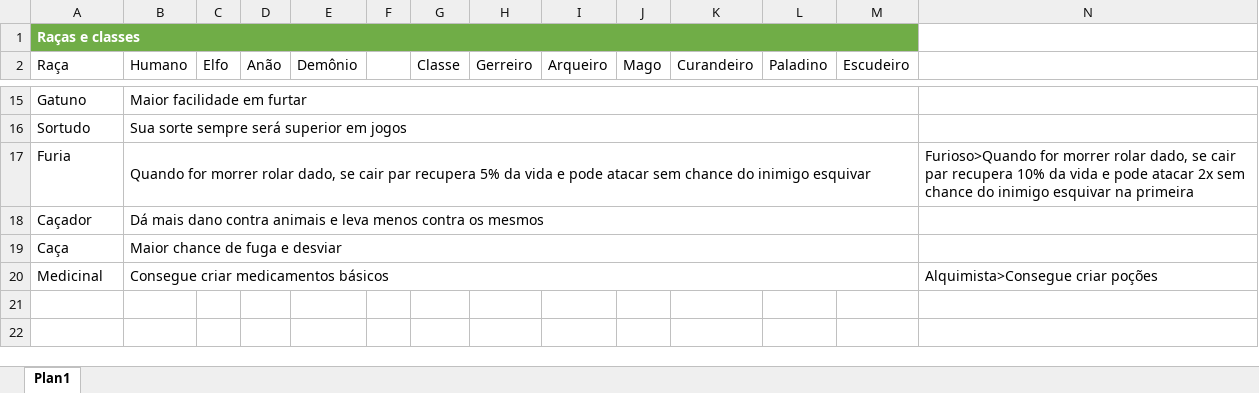
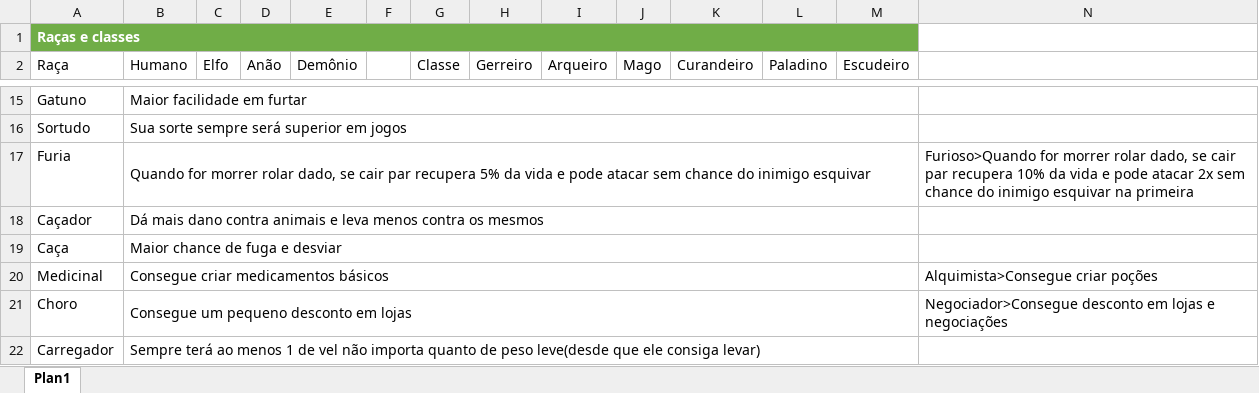
Before and after one commit to Luisz576/MyRpg-support, an Excel workbook: my_rpg_support/recursos/Rpg_1/Classes_racas_skills.xlsx, sheet Plan1, drawn as a sheet; only a part is shown, gaps mark what is left out; values as stored, in another font and other column widths than the file's, no borders; the diff names each change by its address in the sheet, - before the commit and + after, or states it on an @@ line.

```diff
--- a/my_rpg_support/recursos/Rpg_1/Classes_racas_skills.xlsx (sheet Plan1)
+++ b/my_rpg_support/recursos/Rpg_1/Classes_racas_skills.xlsx (sheet Plan1)
+row 21: Choro | Consegue um pequeno desconto em lojas |  |  |  |  |  |  |  |  |  |  |  | Negociador>Consegue desconto em lojas e negociações
+row 22: Carregador | Sempre terá ao menos 1 de vel não importa quanto de peso leve(desde que ele consiga levar)
```
Also changed, not shown: my_rpg_support/recursos/Rpg_1/Inimigos.xlsx, my_rpg_support/recursos/Rpg_1/Itens_magias_consumiveis.xlsx, 15 other files.
